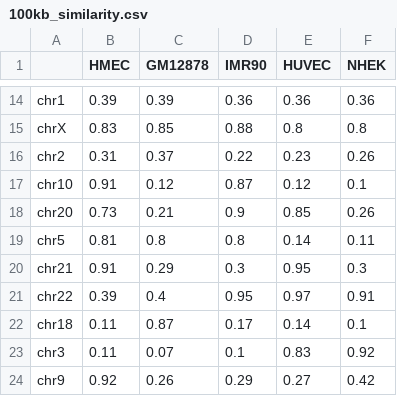
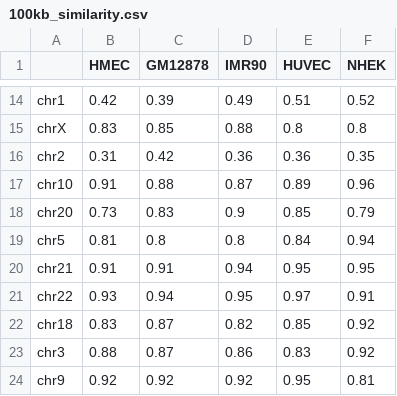
Before and after one commit to meet-eu-21/Team-SB3, a CSV file: Code/100kb_similarity.csv, drawn as a sheet; only a part is shown, gaps mark what is left out; the diff covers the shown part only; the diff names each change by its address in the sheet, - before the commit and + after, or states it on an @@ line.

```diff
--- a/Code/100kb_similarity.csv
+++ b/Code/100kb_similarity.csv
-B14 (HMEC): 0.39
+B14 (HMEC): 0.42
-D14 (IMR90): 0.36
+D14 (IMR90): 0.49
-E14 (HUVEC): 0.36
+E14 (HUVEC): 0.51
-F14 (NHEK): 0.36
+F14 (NHEK): 0.52
-C16 (GM12878): 0.37
+C16 (GM12878): 0.42
-D16 (IMR90): 0.22
+D16 (IMR90): 0.36
-E16 (HUVEC): 0.23
+E16 (HUVEC): 0.36
-F16 (NHEK): 0.26
+F16 (NHEK): 0.35
-C17 (GM12878): 0.12
+C17 (GM12878): 0.88
-E17 (HUVEC): 0.12
+E17 (HUVEC): 0.89
-F17 (NHEK): 0.1
+F17 (NHEK): 0.96
-C18 (GM12878): 0.21
+C18 (GM12878): 0.83
-F18 (NHEK): 0.26
+F18 (NHEK): 0.79
-E19 (HUVEC): 0.14
+E19 (HUVEC): 0.84
-F19 (NHEK): 0.11
+F19 (NHEK): 0.94
-C20 (GM12878): 0.29
+C20 (GM12878): 0.91
-D20 (IMR90): 0.3
+D20 (IMR90): 0.94
-F20 (NHEK): 0.3
+F20 (NHEK): 0.95
-B21 (HMEC): 0.39
+B21 (HMEC): 0.93
-C21 (GM12878): 0.4
+C21 (GM12878): 0.94
-B22 (HMEC): 0.11
+B22 (HMEC): 0.83
-D22 (IMR90): 0.17
+D22 (IMR90): 0.82
-E22 (HUVEC): 0.14
+E22 (HUVEC): 0.85
-F22 (NHEK): 0.1
+F22 (NHEK): 0.92
-B23 (HMEC): 0.11
+B23 (HMEC): 0.88
-C23 (GM12878): 0.07
+C23 (GM12878): 0.87
-D23 (IMR90): 0.1
+D23 (IMR90): 0.86
-C24 (GM12878): 0.26
+C24 (GM12878): 0.92
-D24 (IMR90): 0.29
+D24 (IMR90): 0.92
-E24 (HUVEC): 0.27
+E24 (HUVEC): 0.95
-F24 (NHEK): 0.42
+F24 (NHEK): 0.81
```
Also changed, not shown: 31 edited cells elsewhere in this file, Code/25kb_similarity.csv, 6 other files.
